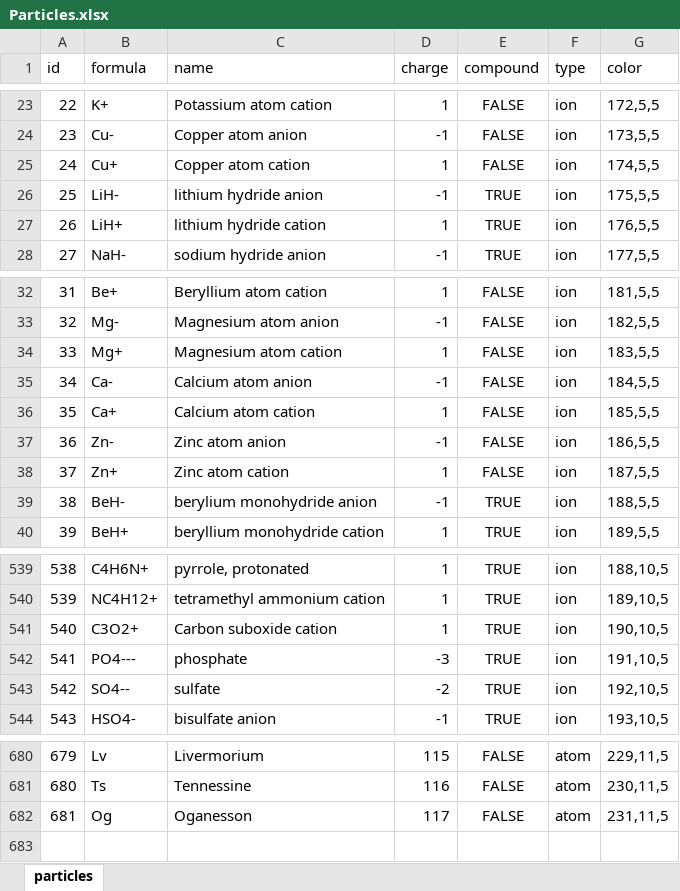
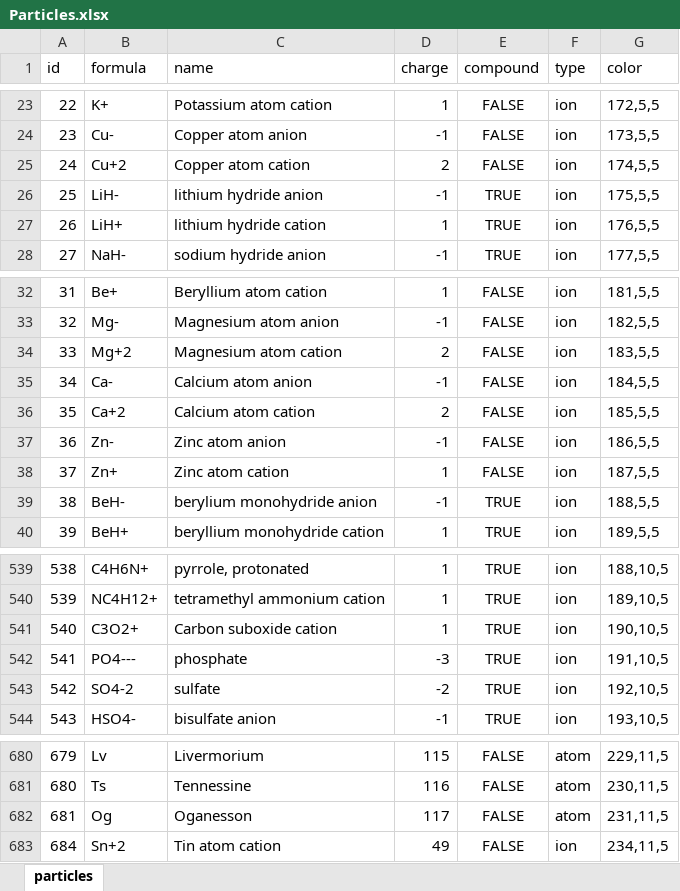
Before and after one commit to vassiliphilippov/2dsimulations, an Excel workbook: Particles.xlsx, sheet particles, drawn as a sheet; only a part is shown, gaps mark what is left out; values as stored, in another font and other column widths than the file's, no borders; the diff names each change by its address in the sheet, - before the commit and + after, or states it on an @@ line.

```diff
--- a/Particles.xlsx (sheet particles)
+++ b/Particles.xlsx (sheet particles)
-B25 (formula): Cu+
+B25 (formula): Cu+2
-D25 (charge): 1
+D25 (charge): 2
-B34 (formula): Mg+
+B34 (formula): Mg+2
-D34 (charge): 1
+D34 (charge): 2
-B36 (formula): Ca+
+B36 (formula): Ca+2
-D36 (charge): 1
+D36 (charge): 2
-B543 (formula): SO4--
+B543 (formula): SO4-2
+row 683: 684 | Sn+2 | Tin atom cation | 49 | FALSE | ion | 234,11,5
```
Also changed, not shown: 41 other files.
